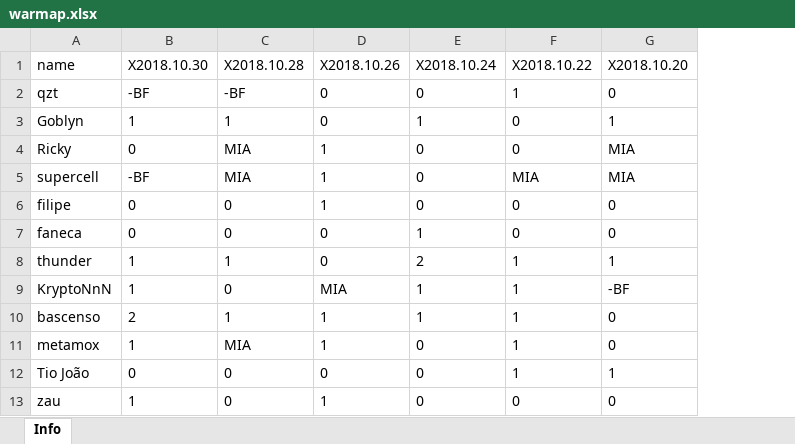
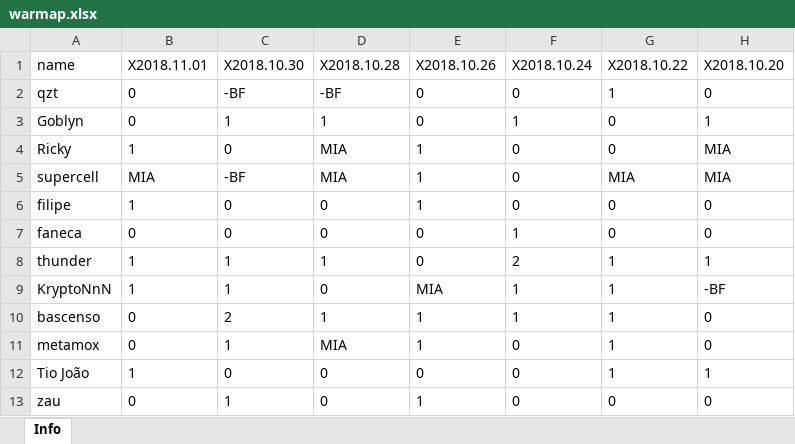
Before and after one commit to bascenso/alkateia, an Excel workbook: docs/data/warmap.xlsx, sheet Info, drawn as a sheet; only a part is shown; values as stored, in another font and other column widths than the file's, no borders; the diff names each change by its address in the sheet, - before the commit and + after, or states it on an @@ line.

```diff
--- a/docs/data/warmap.xlsx (sheet Info)
+++ b/docs/data/warmap.xlsx (sheet Info)
+column B (X2018.11.01), rows 2-13: 0 | 0 | 1 | MIA | 1 | 0 | 1 | 1 | 0 | 0 | 1 | 0
```
Also changed, not shown: docs/data/memberstats.xlsx, docs/data/warstats.xlsx, 8 other files.
